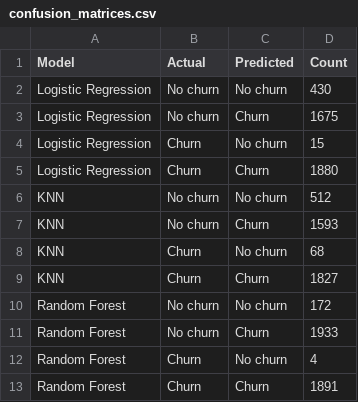
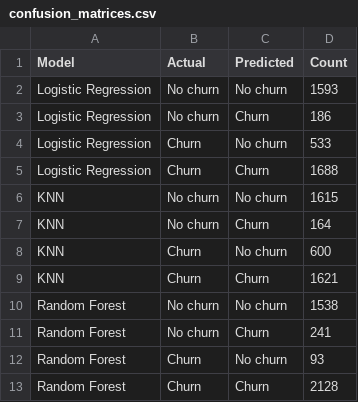
Before and after one commit to skanbedoui/New-project, a CSV file: outputs/confusion_matrices.csv, drawn as a sheet.

```diff
--- a/outputs/confusion_matrices.csv
+++ b/outputs/confusion_matrices.csv
@@ -1,13 +1,13 @@
 Model,Actual,Predicted,Count
-Logistic Regression,No churn,No churn,430
-Logistic Regression,No churn,Churn,1675
-Logistic Regression,Churn,No churn,15
-Logistic Regression,Churn,Churn,1880
-KNN,No churn,No churn,512
-KNN,No churn,Churn,1593
-KNN,Churn,No churn,68
-KNN,Churn,Churn,1827
-Random Forest,No churn,No churn,172
-Random Forest,No churn,Churn,1933
-Random Forest,Churn,No churn,4
-Random Forest,Churn,Churn,1891
+Logistic Regression,No churn,No churn,1593
+Logistic Regression,No churn,Churn,186
+Logistic Regression,Churn,No churn,533
+Logistic Regression,Churn,Churn,1688
+KNN,No churn,No churn,1615
+KNN,No churn,Churn,164
+KNN,Churn,No churn,600
+KNN,Churn,Churn,1621
+Random Forest,No churn,No churn,1538
+Random Forest,No churn,Churn,241
+Random Forest,Churn,No churn,93
+Random Forest,Churn,Churn,2128
```
Also changed, not shown: outputs/feature_importance.csv, outputs/sample_predictions.csv, 12 other files.
